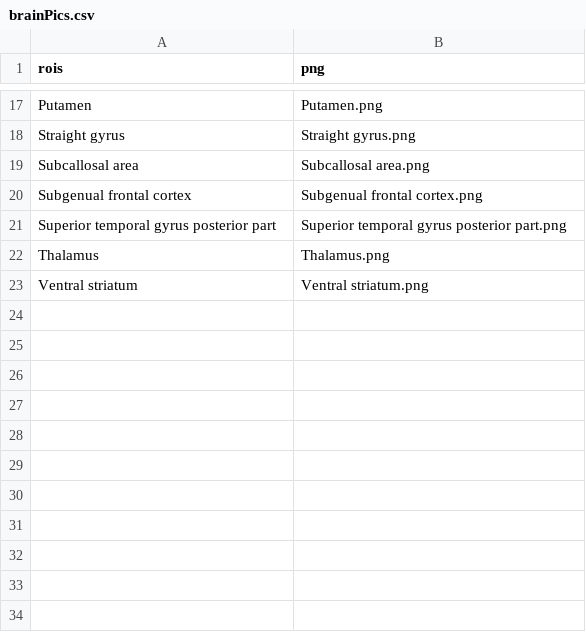
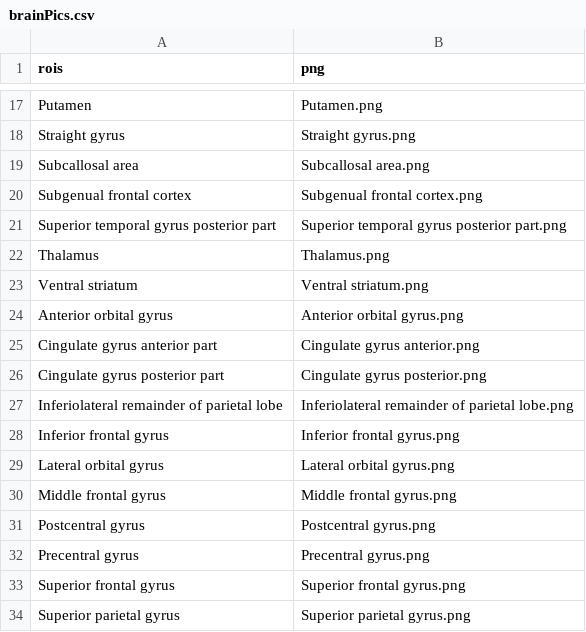
Before and after one commit to klsea/agebp, a CSV file: shiny/data/brainPics.csv, drawn as a sheet; only a part is shown, gaps mark what is left out; the diff names each change by its address in the sheet, - before the commit and + after, or states it on an @@ line.

Commit message:
Update shiny app

```diff
--- a/shiny/data/brainPics.csv
+++ b/shiny/data/brainPics.csv
+row 24: Anterior orbital gyrus | Anterior orbital gyrus.png
+row 25: Cingulate gyrus anterior part | Cingulate gyrus anterior.png
+row 26: Cingulate gyrus posterior part | Cingulate gyrus posterior.png
+row 27: Inferiolateral remainder of parietal lobe | Inferiolateral remainder of parietal lobe.png
+row 28: Inferior frontal gyrus | Inferior frontal gyrus.png
+row 29: Lateral orbital gyrus | Lateral orbital gyrus.png
+row 30: Middle frontal gyrus | Middle frontal gyrus.png
+row 31: Postcentral gyrus | Postcentral gyrus.png
+row 32: Precentral gyrus | Precentral gyrus.png
+row 33: Superior frontal gyrus | Superior frontal gyrus.png
+row 34: Superior parietal gyrus | Superior parietal gyrus.png
```
Also changed, not shown: 19 other files.
